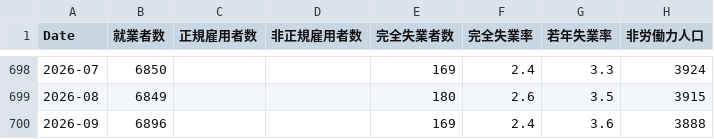
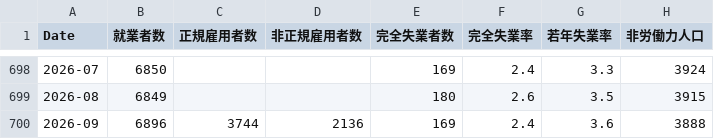
Before and after one commit to keroppa88/goj_boj, a CSV file: data/goj/labor.csv, drawn as a sheet; only a part is shown, gaps mark what is left out.

```diff
--- a/data/goj/labor.csv
+++ b/data/goj/labor.csv
@@ -699,2 +699,2 @@ Date,就業者数,正規雇用者数,非正規雇用者数,完全失業者数,
 2026-08,6849,,,180,2.6,3.5,3915
-2026-09,6896,,,169,2.4,3.6,3888
+2026-09,6896,3744,2136,169,2.4,3.6,3888
```
Also changed, not shown: data/goj/cycle.csv, data/goj/household.csv.
